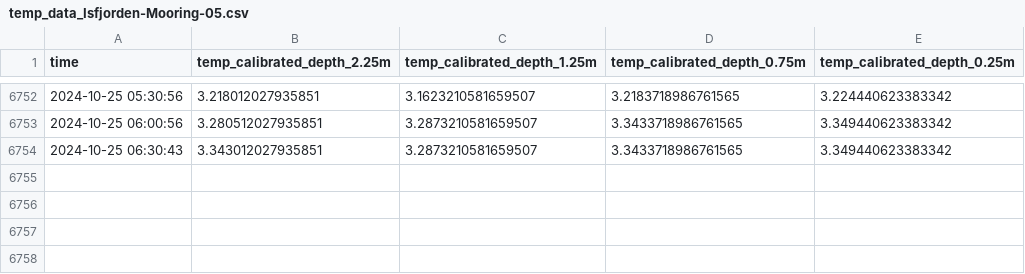
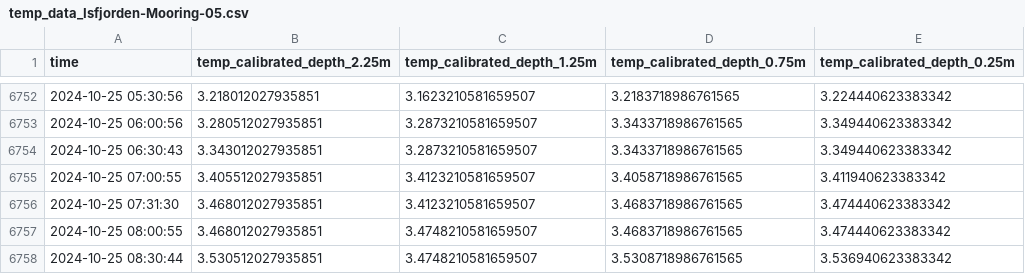
Before and after one commit to jerabaul29/data_Isfjorden_05, a CSV file: temp_data_Isfjorden-Mooring-05.csv, drawn as a sheet; only a part is shown, gaps mark what is left out; the diff names each change by its address in the sheet, - before the commit and + after, or states it on an @@ line.

Commit message:
Push data

```diff
--- a/temp_data_Isfjorden-Mooring-05.csv
+++ b/temp_data_Isfjorden-Mooring-05.csv
+row 6755: 2024-10-25 07:00:55 | 3.405512027935851 | 3.4123210581659507 | 3.4058718986761565 | 3.411940623383342
+row 6756: 2024-10-25 07:31:30 | 3.468012027935851 | 3.4123210581659507 | 3.4683718986761565 | 3.474440623383342
+row 6757: 2024-10-25 08:00:55 | 3.468012027935851 | 3.4748210581659507 | 3.4683718986761565 | 3.474440623383342
+row 6758: 2024-10-25 08:30:44 | 3.530512027935851 | 3.4748210581659507 | 3.5308718986761565 | 3.536940623383342
```
